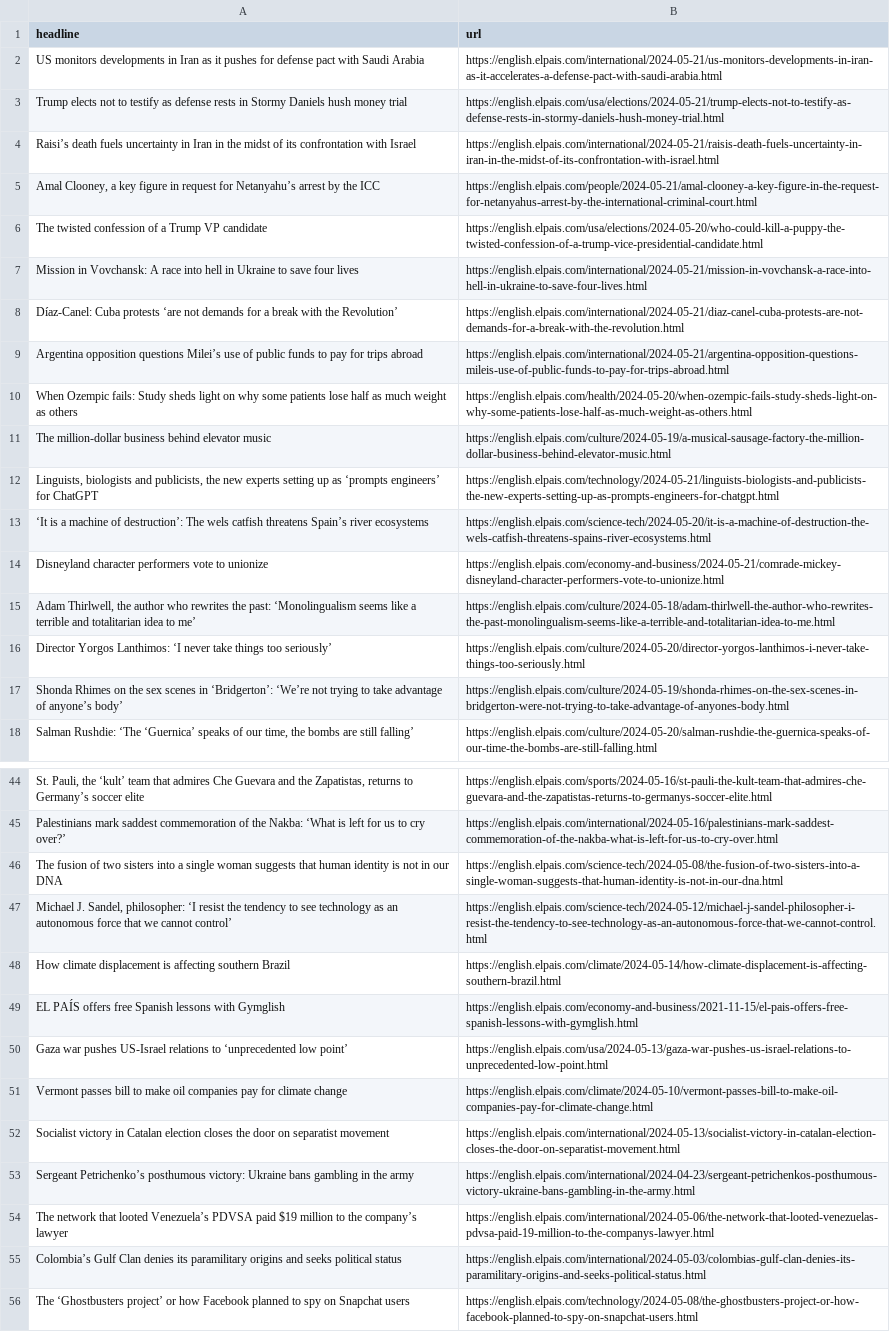
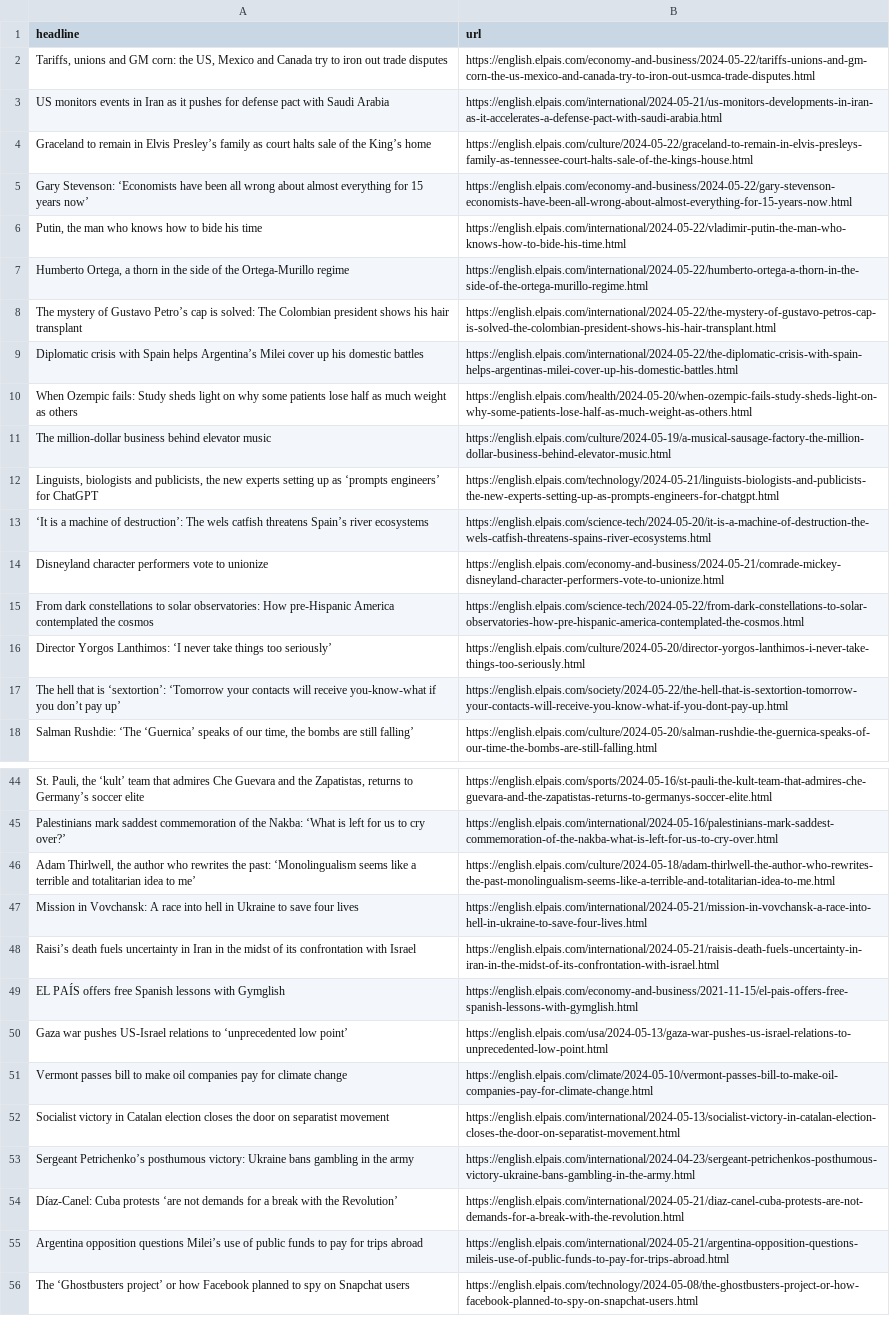
Before and after one commit to shivangibishnoi/github-autoscraper, a CSV file: headlines.csv, drawn as a sheet; only a part is shown, gaps mark what is left out; removed rows and columns are numbered as before the commit, all else as after; the diff names each change by its address in the sheet, - before the commit and + after, or states it on an @@ line.

```diff
--- a/headlines.csv
+++ b/headlines.csv
+row 2: Tariffs, unions and GM corn: the US, Mexico and Canada try to iron out trade disputes | https://english.elpais.com/economy-and-business/2024-05-22/tariffs-unions-and-gm-corn-the-us-mexico-and-canada-try-to-iron-out-usmca-trade-disputes.html
-A3 (headline): US monitors developments in Iran…
+A3 (headline): US monitors events in Iran…
-row 3: Trump elects not to testify as defense rests in Stormy Daniels hush money trial | https://english.elpais.com/usa/elections/2024-05-21/trump-elects-not-to-testify-as-defense-rests-in-stormy-daniels-hush-money-trial.html
-row 5: Amal Clooney, a key figure in request for Netanyahu’s arrest by the ICC | https://english.elpais.com/people/2024-05-21/amal-clooney-a-key-figure-in-the-request-for-netanyahus-arrest-by-the-international-criminal-court.html
-row 6: The twisted confession of a Trump VP candidate | https://english.elpais.com/usa/elections/2024-05-20/who-could-kill-a-puppy-the-twisted-confession-of-a-trump-vice-presidential-candidate.html
+row 4: Graceland to remain in Elvis Presley’s family as court halts sale of the King’s home | https://english.elpais.com/culture/2024-05-22/graceland-to-remain-in-elvis-presleys-family-as-tennessee-court-halts-sale-of-the-kings-house.html
+row 5: Gary Stevenson: ‘Economists have been all wrong about almost everything for 15 years now’ | https://english.elpais.com/economy-and-business/2024-05-22/gary-stevenson-economists-have-been-all-wrong-about-almost-everything-for-15-years-now.html
+row 6: Putin, the man who knows how to bide his time | https://english.elpais.com/international/2024-05-22/vladimir-putin-the-man-who-knows-how-to-bide-his-time.html
+row 7: Humberto Ortega, a thorn in the side of the Ortega-Murillo regime | https://english.elpais.com/international/2024-05-22/humberto-ortega-a-thorn-in-the-side-of-the-ortega-murillo-regime.html
+row 8: The mystery of Gustavo Petro’s cap is solved: The Colombian president shows his hair transplant | https://english.elpais.com/international/2024-05-22/the-mystery-of-gustavo-petros-cap-is-solved-the-colombian-president-shows-his-hair-transplant.html
+row 9: Diplomatic crisis with Spain helps Argentina’s Milei cover up his domestic battles | https://english.elpais.com/international/2024-05-22/the-diplomatic-crisis-with-spain-helps-argentinas-milei-cover-up-his-domestic-battles.html
+row 15: From dark constellations to solar observatories: How pre-Hispanic America contemplated the cosmos | https://english.elpais.com/science-tech/2024-05-22/from-dark-constellations-to-solar-observatories-how-pre-hispanic-america-contemplated-the-cosmos.html
-row 17: Shonda Rhimes on the sex scenes in ‘Bridgerton’: ‘We’re not trying to take advantage of anyone’s body’ | https://english.elpais.com/culture/2024-05-19/shonda-rhimes-on-the-sex-scenes-in-bridgerton-were-not-trying-to-take-advantage-of-anyones-body.html
+row 17: The hell that is ‘sextortion’: ‘Tomorrow your contacts will receive you-know-what if you don’t pay up’ | https://english.elpais.com/society/2024-05-22/the-hell-that-is-sextortion-tomorrow-your-contacts-will-receive-you-know-what-if-you-dont-pay-up.html
-row 46: The fusion of two sisters into a single woman suggests that human identity is not in our DNA | https://english.elpais.com/science-tech/2024-05-08/the-fusion-of-two-sisters-into-a-single-woman-suggests-that-human-identity-is-not-in-our-dna.html
-row 47: Michael J. Sandel, philosopher: ‘I resist the tendency to see technology as an autonomous force that we cannot control’ | https://english.elpais.com/science-tech/2024-05-12/michael-j-sandel-philosopher-i-resist-the-tendency-to-see-technology-as-an-autonomous-force-that-we-cannot-control.html
-row 48: How climate displacement is affecting southern Brazil | https://english.elpais.com/climate/2024-05-14/how-climate-displacement-is-affecting-southern-brazil.html
@@ row 15 moved to row 46: Adam Thirlwell, the author who rewrites … @@
@@ row 7 moved to row 47: Mission in Vovchansk: A race into hell i… @@
@@ row 4 moved to row 48: Raisi’s death fuels uncertainty in Iran … @@
-row 54: The network that looted Venezuela’s PDVSA paid $19 million to the company’s lawyer | https://english.elpais.com/international/2024-05-06/the-network-that-looted-venezuelas-pdvsa-paid-19-million-to-the-companys-lawyer.html
-row 55: Colombia’s Gulf Clan denies its paramilitary origins and seeks political status | https://english.elpais.com/international/2024-05-03/colombias-gulf-clan-denies-its-paramilitary-origins-and-seeks-political-status.html
@@ row 8 moved to row 54: Díaz-Canel: Cuba protests ‘are not deman… @@
@@ row 9 moved to row 55: Argentina opposition questions Milei’s u… @@
```
